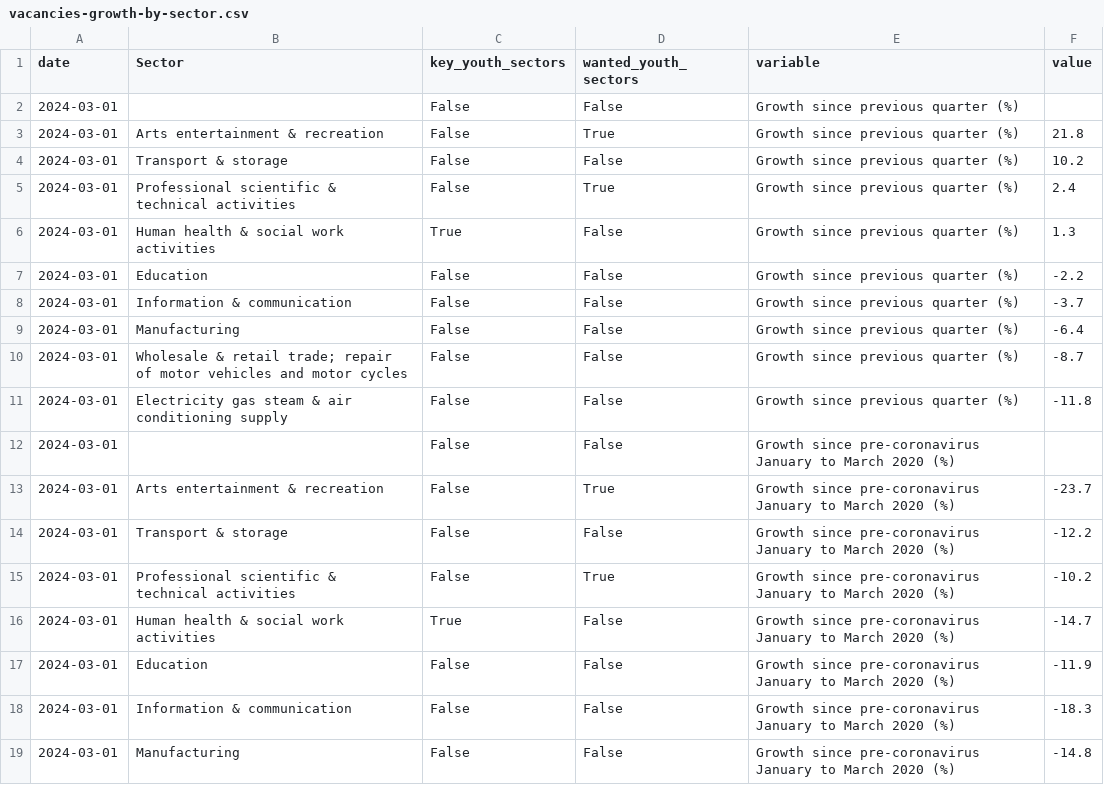
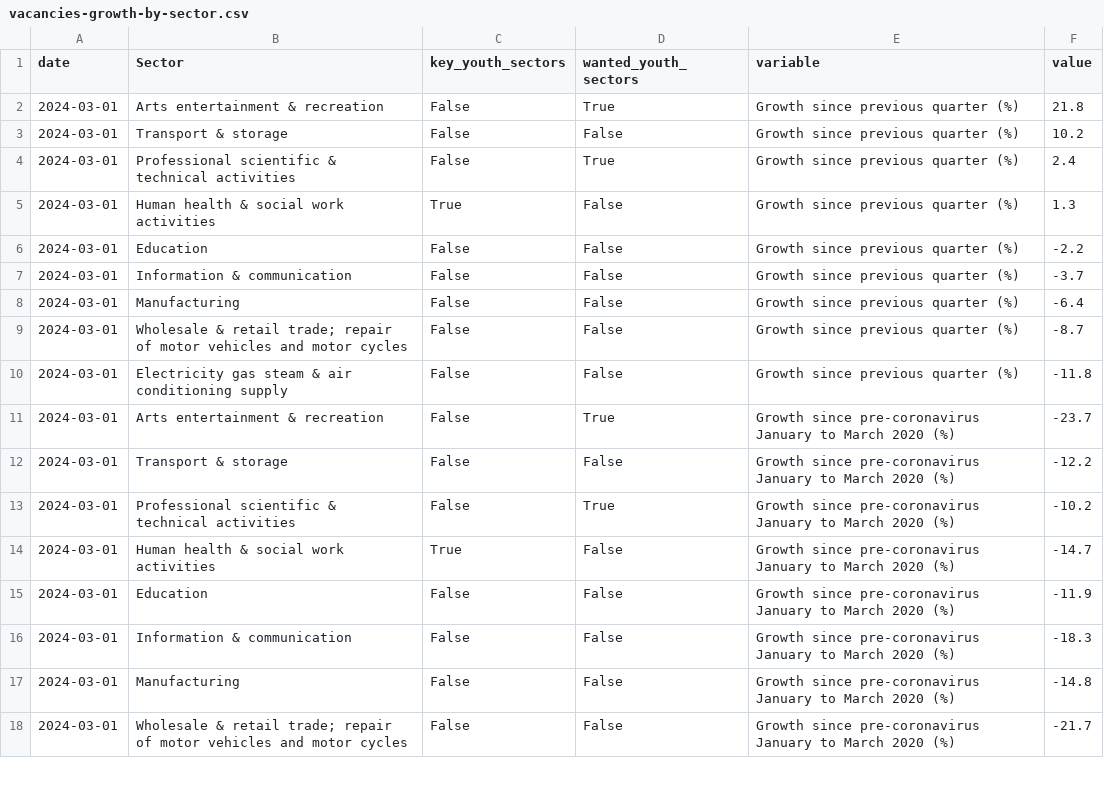
Before and after one commit to open-innovations/yff-data-pipelines, a CSV file: data/processed/vacancies/vacancies-growth-by-sector.csv, drawn as a sheet; only a part is shown; the shorter side is filled out with more unchanged rows; the diff names each change by its address in the sheet, - before the commit and + after, or states it on an @@ line.

```diff
--- a/data/processed/vacancies/vacancies-growth-by-sector.csv
+++ b/data/processed/vacancies/vacancies-growth-by-sector.csv
-row 2: 2024-03-01 |  | False | False | Growth since previous quarter (%)
-row 12: 2024-03-01 |  | False | False | Growth since pre-coronavirus January to March 2020 (%)
```
Also changed, not shown: 5 other files.
